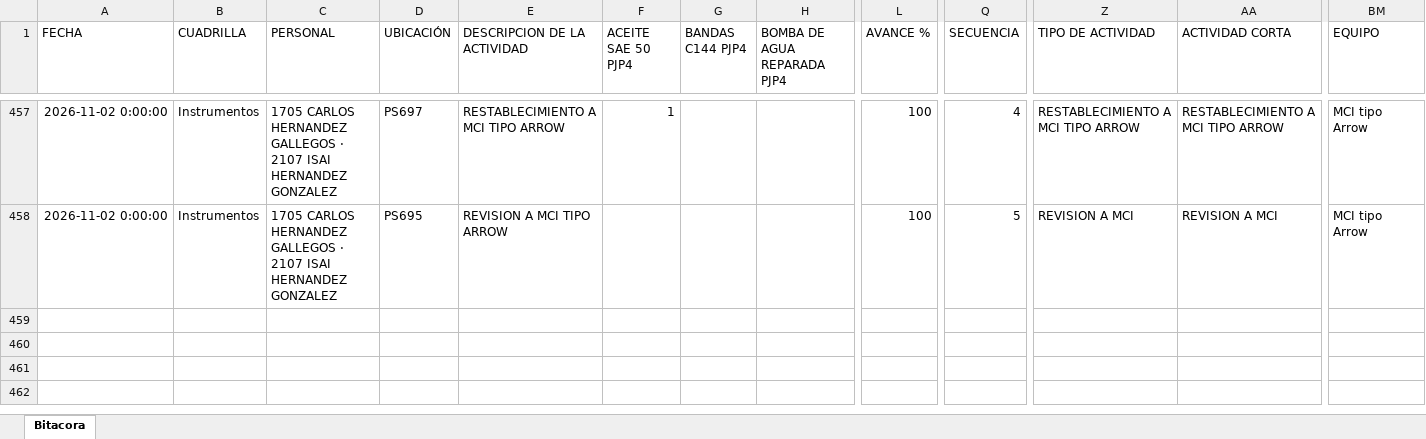
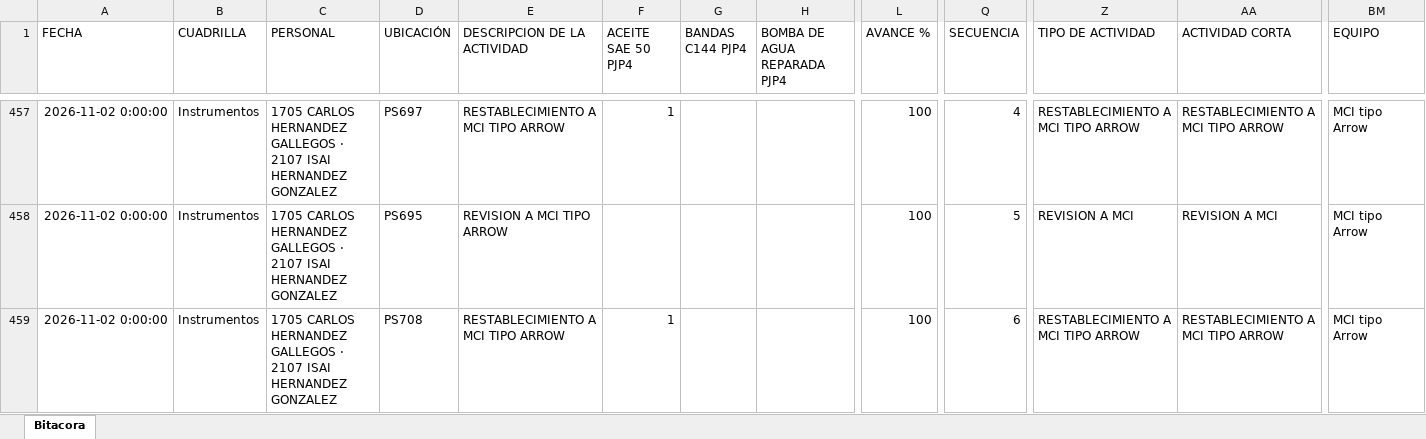
Before and after one commit to Hectorisaac-cloud/soledad-app, an Excel workbook: database/bitacora_operativa_soledad.xlsx, sheet Bitacora, drawn as a sheet; only a part is shown, gaps mark what is left out; values as stored, in another font and other column widths than the file's, no borders; rows hold the shown columns only; the diff names each change by its address in the sheet, - before the commit and + after, or states it on an @@ line.

Commit message:
Respaldo operativo Soledad
Registro de actividad en bitácora. Registros: 458.

```diff
--- a/database/bitacora_operativa_soledad.xlsx (sheet Bitacora)
+++ b/database/bitacora_operativa_soledad.xlsx (sheet Bitacora)
+row 459: 2026-11-02 0:00:00 | Instrumentos | 1705 CARLOS HERNANDEZ GALLEGOS · 2107 ISAI HERNANDEZ GONZALEZ | PS708 | RESTABLECIMIENTO A MCI TIPO ARROW | 1 |  |  | 100 | 6 | RESTABLECIMIENTO A MCI TIPO ARROW | RESTABLECIMIENTO A MCI TIPO ARROW | MCI tipo Arrow
```
Also changed, not shown: 1 other file.
